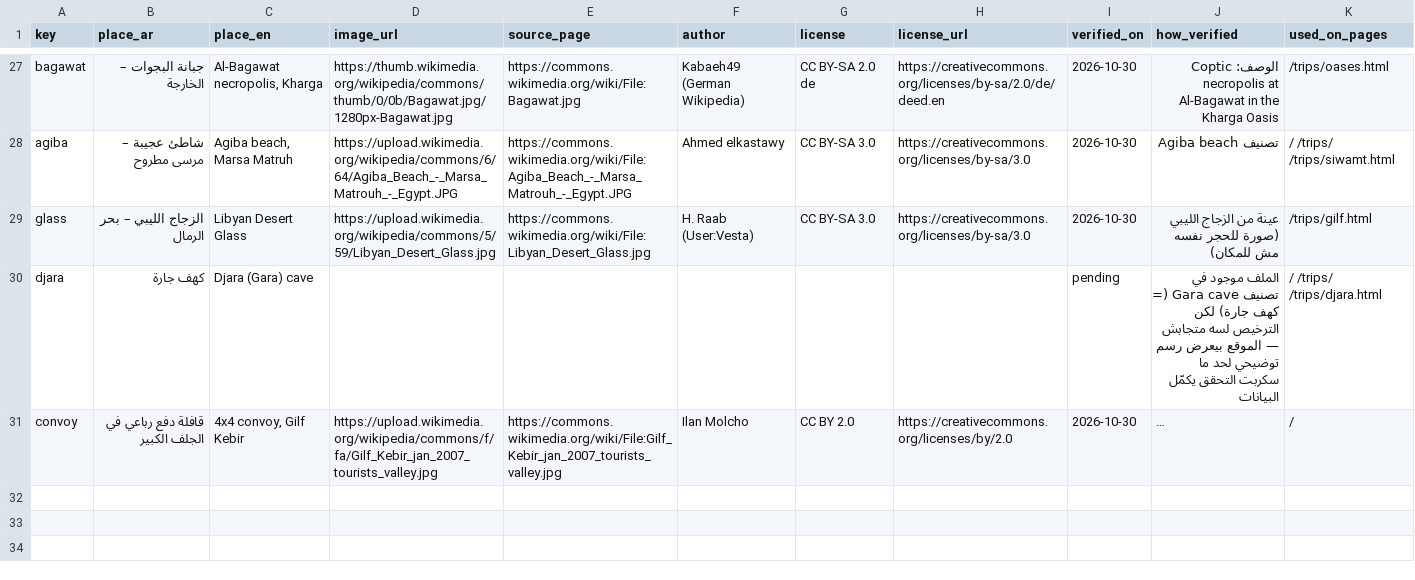
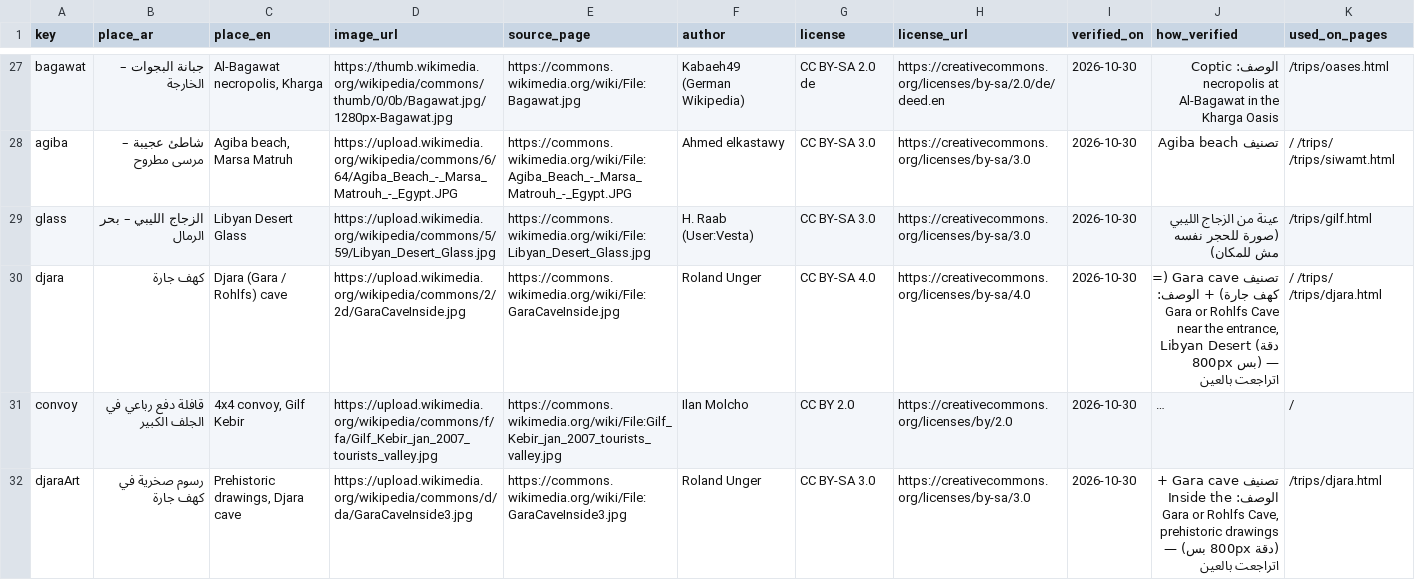
Before and after one commit to safarya-desert/safarya-desert.github.io, a CSV file: image-sources.csv, drawn as a sheet; only a part is shown, gaps mark what is left out; long unchanged cells end in …; the diff names each change by its address in the sheet, - before the commit and + after, or states it on an @@ line.

```diff
--- a/image-sources.csv
+++ b/image-sources.csv
-C30 (place_en): Djara (Gara) cave
+C30 (place_en): Djara (Gara / Rohlfs) cave
-D30 (image_url): (empty)
+D30 (image_url): https://upload.wikimedia.org/wikipedia/commons/2/2d/GaraCaveInside.jpg
-E30 (source_page): (empty)
+E30 (source_page): https://commons.wikimedia.org/wiki/File:GaraCaveInside.jpg
-F30 (author): (empty)
+F30 (author): Roland Unger
-G30 (license): (empty)
+G30 (license): CC BY-SA 4.0
-H30 (license_url): (empty)
+H30 (license_url): https://creativecommons.org/licenses/by-sa/4.0
-I30 (verified_on): pending
+I30 (verified_on): 2026-10-30
-J30 (how_verified): الملف موجود في تصنيف Gara cave (= كهف جارة) لكن الترخيص لسه متجابش — الموقع بيعرض رسم توضيحي لحد ما سكربت التحقق يكمّل البيانات
+J30 (how_verified): تصنيف Gara cave (= كهف جارة) + الوصف: Gara or Rohlfs Cave near the entrance, Libyan Desert (دقة 800px بس) — اتراجعت بالعين
+row 32: djaraArt | رسوم صخرية في كهف جارة | Prehistoric drawings, Djara cave | https://upload.wikimedia.org/wikipedia/commons/d/da/GaraCaveInside3.jpg | https://commons.wikimedia.org/wiki/File:GaraCaveInside3.jpg | Roland Unger | CC BY-SA 3.0 | https://creativecommons.org/licenses/by-sa/3.0 | 2026-10-30 | تصنيف Gara cave + الوصف: Inside the Gara or Rohlfs Cave, prehistoric drawings (دقة 800px بس) — اتراجعت بالعين | /trips/djara.html
```
Also changed, not shown: 9 other files.
